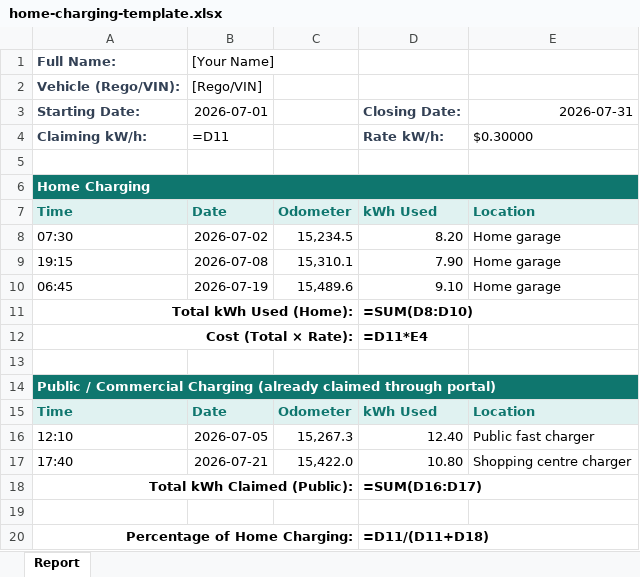
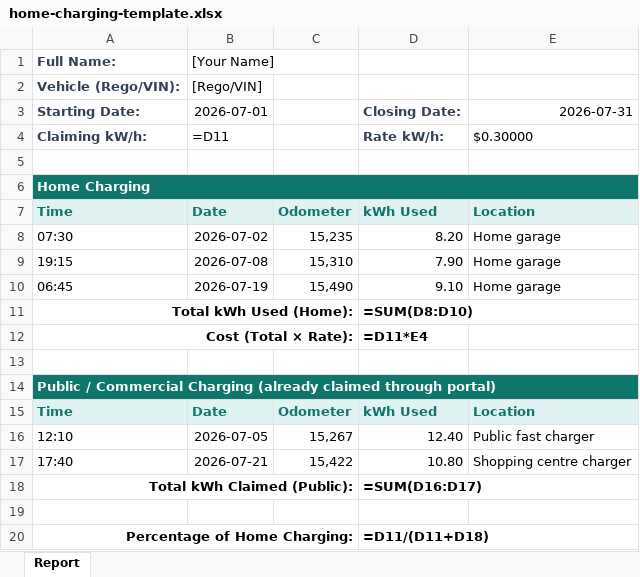
Before and after one commit to brianramseyau/ev-charging-log, an Excel workbook: static/templates/home-charging-template.xlsx, sheet Report, drawn as a sheet; values as stored, in another font and other column widths than the file's, no borders; formulas without a stored value are shown as written; the diff names each change by its address in the sheet, - before the commit and + after, or states it on an @@ line.

Commit message:
Format odometer as whole number in report export
The .1 in the numFmt showed a perpetual .0 since odometer is stored
in whole km, so drop it to #,##0.

```diff
--- a/static/templates/home-charging-template.xlsx (sheet Report)
+++ b/static/templates/home-charging-template.xlsx (sheet Report)
-C8: 15,234.5
+C8: 15,235
-C9: 15,310.1
+C9: 15,310
-C10: 15,489.6
+C10: 15,490
-C16: 15,267.3
+C16: 15,267
-C17: 15,422.0
+C17: 15,422
```
Also changed, not shown: 2 other files.
